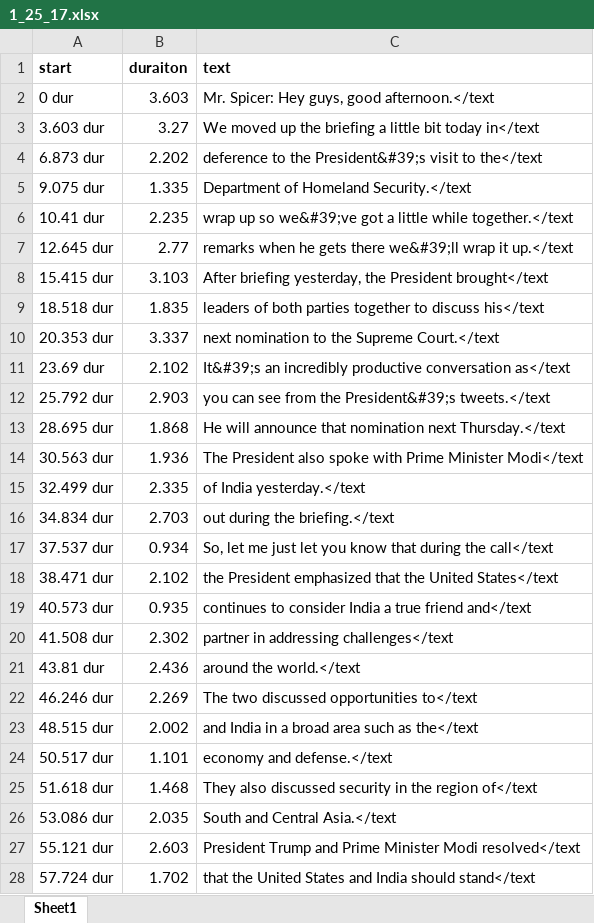
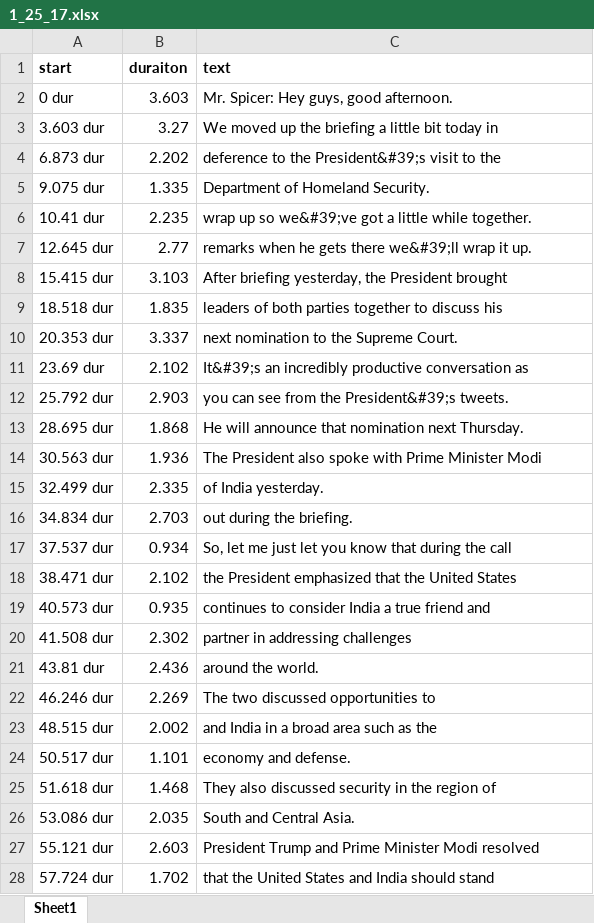
Before and after one commit to Amirosimani/100_days_of_spice, an Excel workbook: transcripts/1_25_17.xlsx, sheet Sheet1, drawn as a sheet; only a part is shown; values as stored, in another font and other column widths than the file's, no borders; the diff covers the shown part only; the diff names each change by its address in the sheet, - before the commit and + after, or states it on an @@ line.

```diff
--- a/transcripts/1_25_17.xlsx (sheet Sheet1)
+++ b/transcripts/1_25_17.xlsx (sheet Sheet1)
-C2 (text): Mr. Spicer: Hey guys, good afternoon.</text
+C2 (text): Mr. Spicer: Hey guys, good afternoon.
-C3 (text): …bit today in</text
+C3 (text): …bit today in
-C4 (text): …visit to the</text
+C4 (text): …visit to the
-C5 (text): Department of Homeland Security.</text
+C5 (text): Department of Homeland Security.
-C6 (text): …little while together.</text
+C6 (text): …little while together.
-C7 (text): …wrap it up.</text
+C7 (text): …wrap it up.
-C8 (text): …the President brought</text
+C8 (text): …the President brought
-C9 (text): …to discuss his</text
+C9 (text): …to discuss his
-C10 (text): next nomination to the Supreme Court.</text
+C10 (text): next nomination to the Supreme Court.
-C11 (text): …productive conversation as</text
+C11 (text): …productive conversation as
-C12 (text): …the President&#39;s tweets.</text
+C12 (text): …the President&#39;s tweets.
-C13 (text): …nomination next Thursday.</text
+C13 (text): …nomination next Thursday.
-C14 (text): …Prime Minister Modi</text
+C14 (text): …Prime Minister Modi
-C15 (text): of India yesterday.</text
+C15 (text): of India yesterday.
-C16 (text): out during the briefing.</text
+C16 (text): out during the briefing.
-C17 (text): …during the call</text
+C17 (text): …during the call
-C18 (text): …the United States</text
+C18 (text): …the United States
-C19 (text): …true friend and</text
+C19 (text): …true friend and
-C20 (text): partner in addressing challenges</text
+C20 (text): partner in addressing challenges
-C21 (text): around the world.</text
+C21 (text): around the world.
-C22 (text): The two discussed opportunities to</text
+C22 (text): The two discussed opportunities to
-C23 (text): and India in a broad area such as the</text
+C23 (text): and India in a broad area such as the
-C24 (text): economy and defense.</text
+C24 (text): economy and defense.
-C25 (text): …the region of</text
+C25 (text): …the region of
-C26 (text): South and Central Asia.</text
+C26 (text): South and Central Asia.
-C27 (text): …Minister Modi resolved</text
+C27 (text): …Minister Modi resolved
-C28 (text): …India should stand</text
+C28 (text): …India should stand
```
Also changed, not shown: 636 edited cells elsewhere in this sheet, transcripts/1_24_17.xlsx, transcripts/1_30_17.xlsx, 6 other files.
